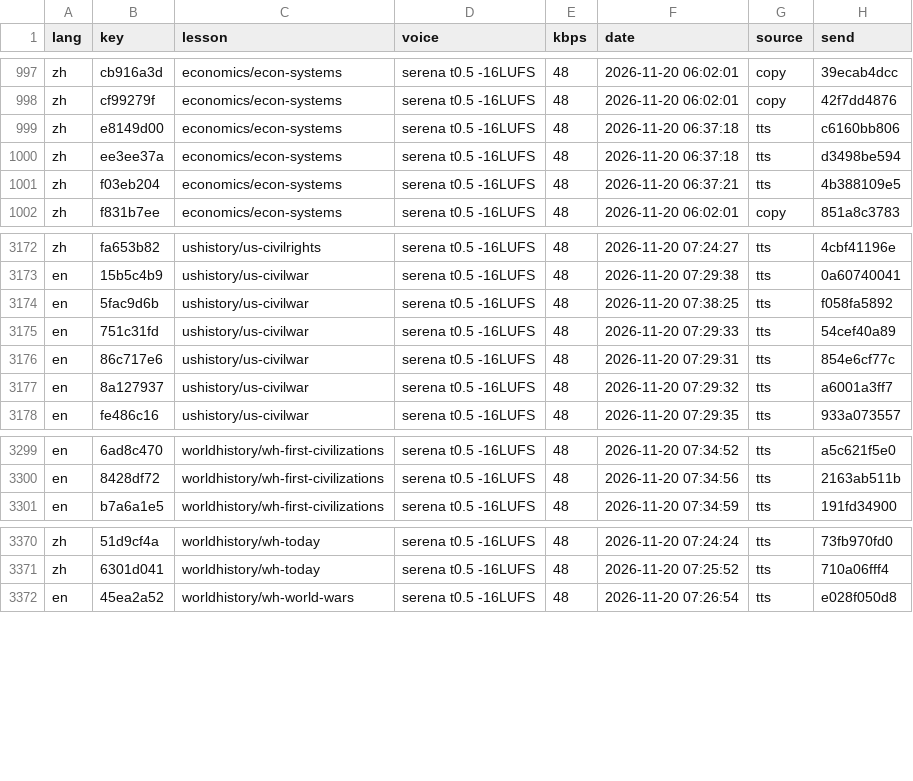
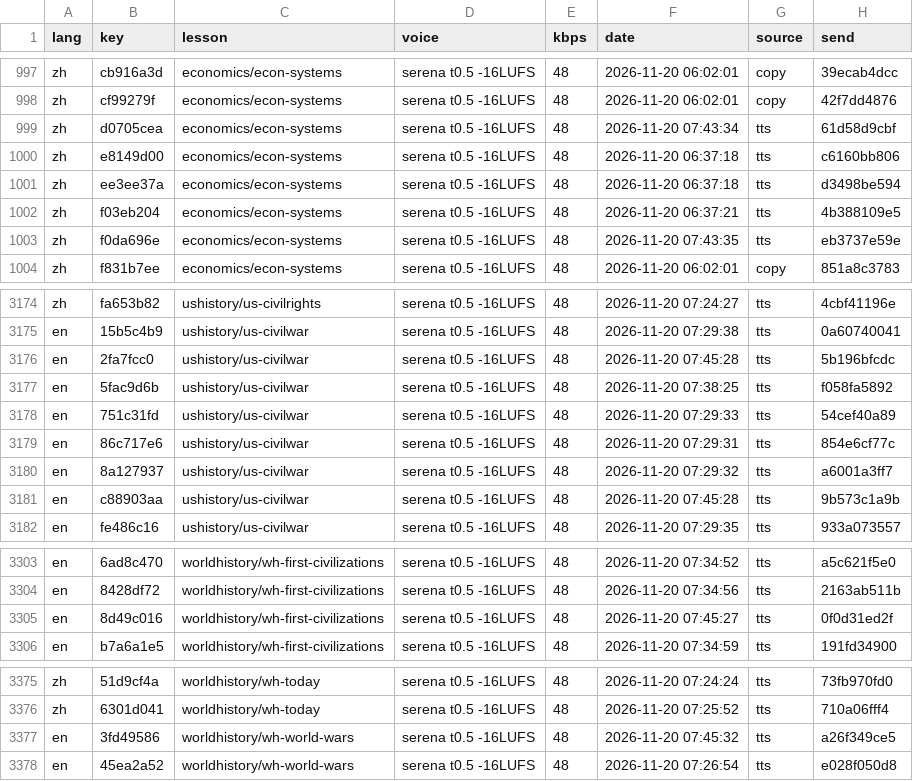
Before and after one commit to gladcolor/gc-audio-humanities, a TSV file: status/ledger.tsv, drawn as a sheet; only a part is shown, gaps mark what is left out.

Commit message:
worldhistory/wh-world-wars: read-aloud (run) - finished (9/9 serena)

```diff
--- a/status/ledger.tsv
+++ b/status/ledger.tsv
@@ -998,2 +998,3 @@ zh	cb916a3d	economics/econ-systems	serena t0.5 -16LUFS	48	2026-11-20 06:02:01	co
 zh	cf99279f	economics/econ-systems	serena t0.5 -16LUFS	48	2026-11-20 06:02:01	copy	42f7dd4876
+zh	d0705cea	economics/econ-systems	serena t0.5 -16LUFS	48	2026-11-20 07:43:34	tts	61d58d9cbf
 zh	e8149d00	economics/econ-systems	serena t0.5 -16LUFS	48	2026-11-20 06:37:18	tts	c6160bb806
@@ -1001,2 +1002,3 @@ zh	ee3ee37a	economics/econ-systems	serena t0.5 -16LUFS	48	2026-11-20 06:37:18	tt
 zh	f03eb204	economics/econ-systems	serena t0.5 -16LUFS	48	2026-11-20 06:37:21	tts	4b388109e5
+zh	f0da696e	economics/econ-systems	serena t0.5 -16LUFS	48	2026-11-20 07:43:35	tts	eb3737e59e
 zh	f831b7ee	economics/econ-systems	serena t0.5 -16LUFS	48	2026-11-20 06:02:01	copy	851a8c3783
@@ -3173,2 +3175,3 @@ zh	fa653b82	ushistory/us-civilrights	serena t0.5 -16LUFS	48	2026-11-20 07:24:27
 en	15b5c4b9	ushistory/us-civilwar	serena t0.5 -16LUFS	48	2026-11-20 07:29:38	tts	0a60740041
+en	2fa7fcc0	ushistory/us-civilwar	serena t0.5 -16LUFS	48	2026-11-20 07:45:28	tts	5b196bfcdc
 en	5fac9d6b	ushistory/us-civilwar	serena t0.5 -16LUFS	48	2026-11-20 07:38:25	tts	f058fa5892
@@ -3177,2 +3180,3 @@ en	86c717e6	ushistory/us-civilwar	serena t0.5 -16LUFS	48	2026-11-20 07:29:31	tts
 en	8a127937	ushistory/us-civilwar	serena t0.5 -16LUFS	48	2026-11-20 07:29:32	tts	a6001a3ff7
+en	c88903aa	ushistory/us-civilwar	serena t0.5 -16LUFS	48	2026-11-20 07:45:28	tts	9b573c1a9b
 en	fe486c16	ushistory/us-civilwar	serena t0.5 -16LUFS	48	2026-11-20 07:29:35	tts	933a073557
@@ -3300,2 +3304,3 @@ en	6ad8c470	worldhistory/wh-first-civilizations	serena t0.5 -16LUFS	48	2026-11-2
 en	8428df72	worldhistory/wh-first-civilizations	serena t0.5 -16LUFS	48	2026-11-20 07:34:56	tts	2163ab511b
+en	8d49c016	worldhistory/wh-first-civilizations	serena t0.5 -16LUFS	48	2026-11-20 07:45:27	tts	0f0d31ed2f
 en	b7a6a1e5	worldhistory/wh-first-civilizations	serena t0.5 -16LUFS	48	2026-11-20 07:34:59	tts	191fd34900
@@ -3371,2 +3376,3 @@ zh	51d9cf4a	worldhistory/wh-today	serena t0.5 -16LUFS	48	2026-11-20 07:24:24	tts
 zh	6301d041	worldhistory/wh-today	serena t0.5 -16LUFS	48	2026-11-20 07:25:52	tts	710a06fff4
+en	3fd49586	worldhistory/wh-world-wars	serena t0.5 -16LUFS	48	2026-11-20 07:45:32	tts	a26f349ce5
 en	45ea2a52	worldhistory/wh-world-wars	serena t0.5 -16LUFS	48	2026-11-20 07:26:54	tts	e028f050d8
```
Also changed, not shown: 9 other files.
